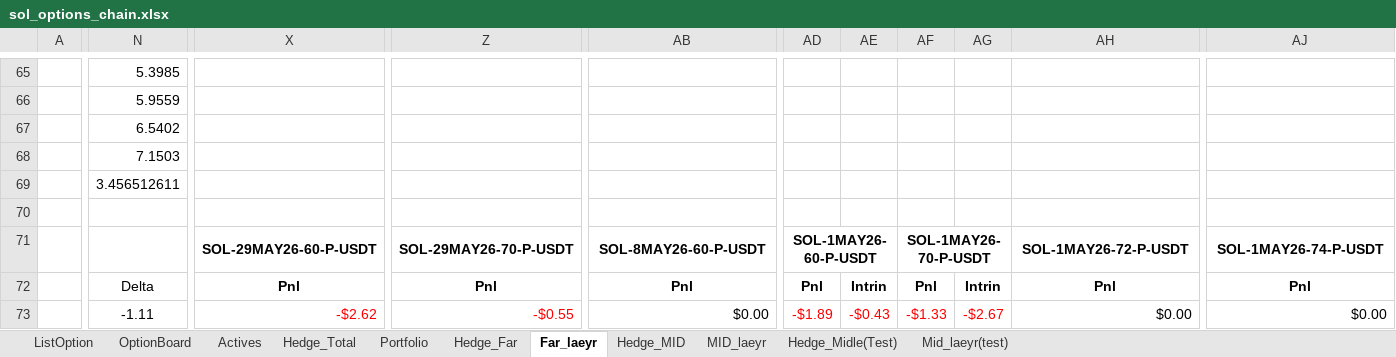
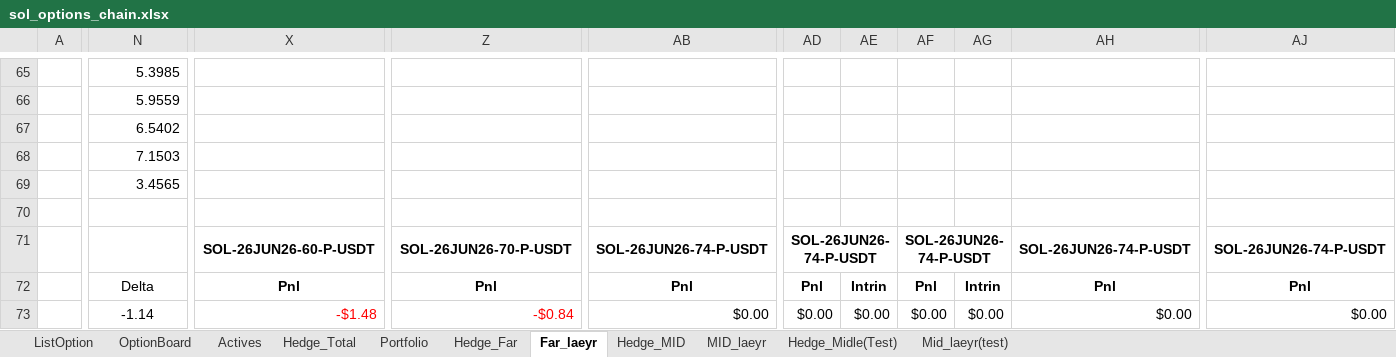
Before and after one commit to ildarGizzatov/hedgeModel, an Excel workbook: sol_options_chain.xlsx, sheet Far_laeyr, drawn as a sheet; only a part is shown, gaps mark what is left out; values as stored, in another font and other column widths than the file's, no borders; charts and pictures not drawn; the diff covers the shown part only; the diff names each change by its address in the sheet, - before the commit and + after, or states it on an @@ line.

```diff
--- a/sol_options_chain.xlsx (sheet Far_laeyr)
+++ b/sol_options_chain.xlsx (sheet Far_laeyr)
-N69: 3.456512611
+N69: 3.4565
-X71: SOL-29MAY26-60-P-USDT
+X71: SOL-26JUN26-60-P-USDT
-Z71: SOL-29MAY26-70-P-USDT
+Z71: SOL-26JUN26-70-P-USDT
-AB71: SOL-8MAY26-60-P-USDT
+AB71: SOL-26JUN26-74-P-USDT
-AD71: SOL-1MAY26-60-P-USDT
+AD71: SOL-26JUN26-74-P-USDT
-AF71: SOL-1MAY26-70-P-USDT
+AF71: SOL-26JUN26-74-P-USDT
-AH71: SOL-1MAY26-72-P-USDT
+AH71: SOL-26JUN26-74-P-USDT
-AJ71: SOL-1MAY26-74-P-USDT
+AJ71: SOL-26JUN26-74-P-USDT
-N73: -1.11
+N73: -1.14
-X73: -$2.62
+X73: -$1.48
-Z73: -$0.55
+Z73: -$0.84
-AD73: -$1.89
+AD73: $0.00
-AD73:AG73 text colour: #FF0000
+AD73:AG73 text colour: black
-AE73: -$0.43
+AE73: $0.00
-AF73: -$1.33
+AF73: $0.00
-AG73: -$2.67
+AG73: $0.00
```
Also changed, not shown: 61 added rows, 32 removed rows, 549 edited cells and cell formats elsewhere in this sheet, sheet Hedge_Midle(Test), sheet Hedge_MID, sheet Hedge_Far, sheet Hedge_Total, sheet Mid_laeyr(test), sheet MID_laeyr, 4 more sheets, formulas that keep their value, charts or pictures.
